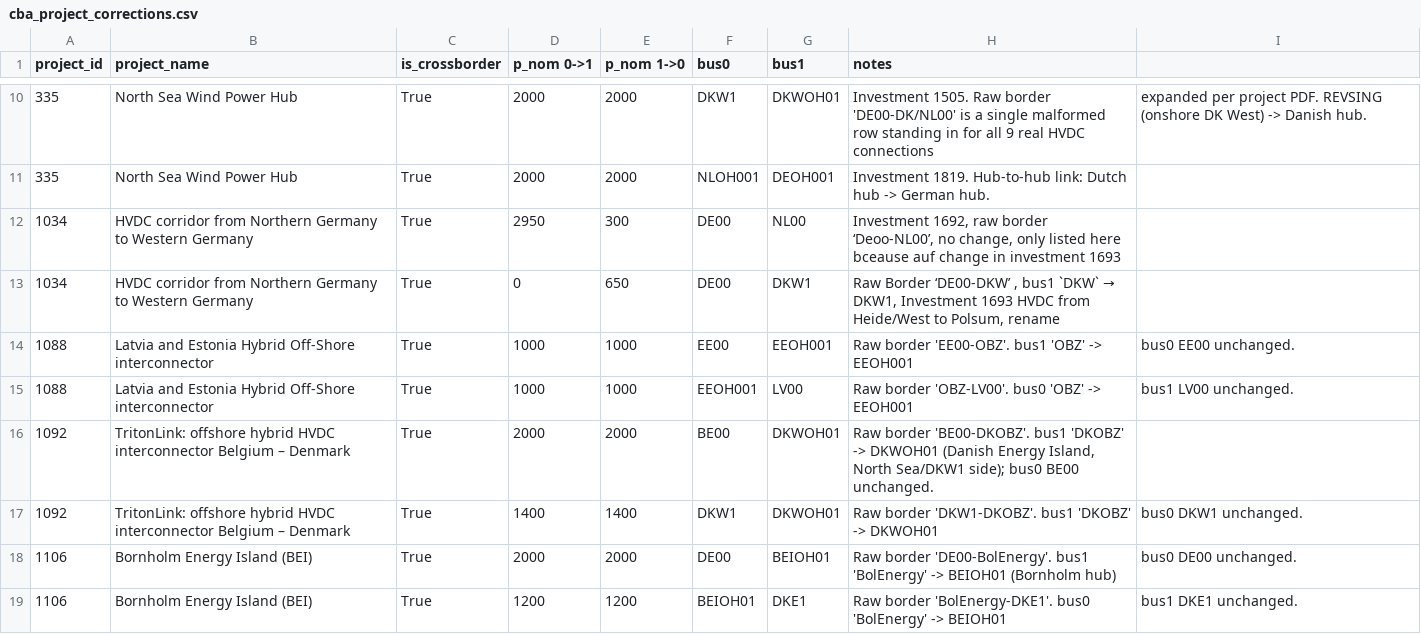
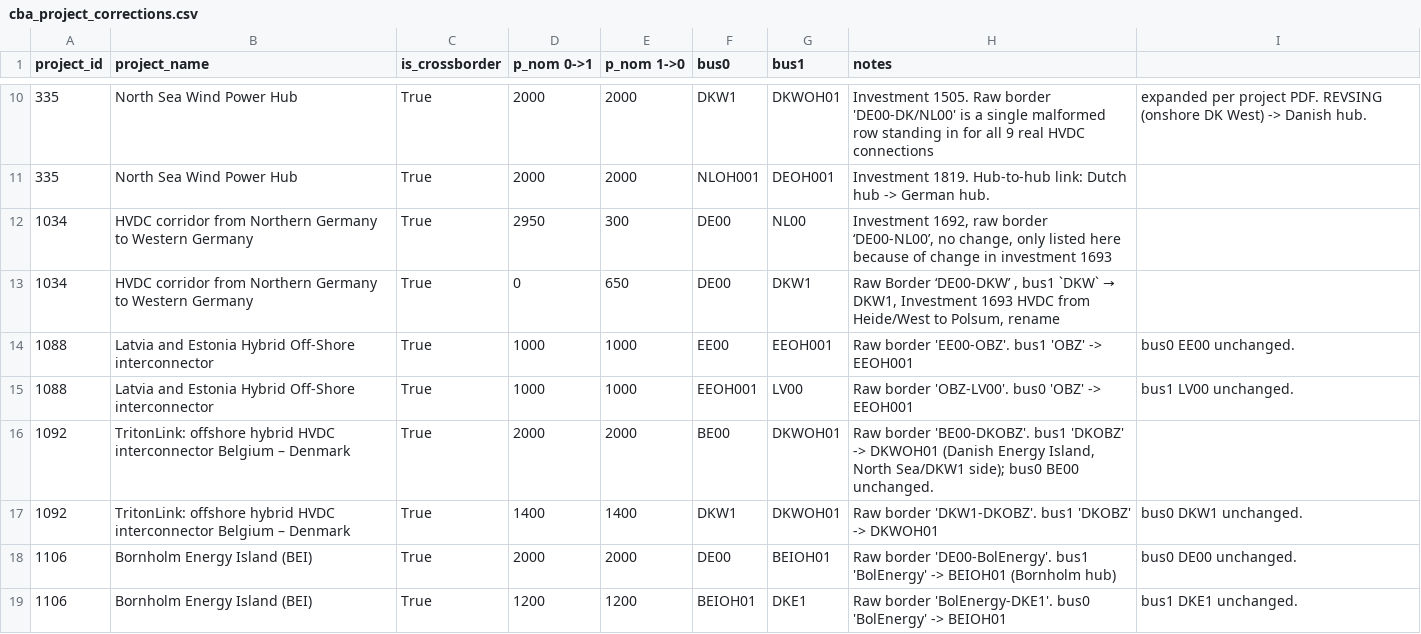
Before and after one commit to open-energy-transition/open-tyndp, a CSV file: data/cba/cba_project_corrections.csv, drawn as a sheet; only a part is shown, gaps mark what is left out.

Commit message:
fix: fix typo auf -> of
Co-authored-by: Thomas Gilon <thomas.gilon@openenergytransition.org>

```diff
--- a/data/cba/cba_project_corrections.csv
+++ b/data/cba/cba_project_corrections.csv
@@ -11,3 +11,3 @@ project_id,project_name,is_crossborder,p_nom 0->1,p_nom 1->0,bus0,bus1,notes,
 335,North Sea Wind Power Hub,True,2000,2000,NLOH001,DEOH001,Investment 1819. Hub-to-hub link: Dutch hub -> German hub.,
-1034,HVDC corridor from Northern Germany to Western Germany,True,2950,300,DE00,NL00,"Investment 1692, raw border ‘Deoo-NL00’, no change, only listed here bceause auf change in investment 1693",
+1034,HVDC corridor from Northern Germany to Western Germany,True,2950,300,DE00,NL00,"Investment 1692, raw border ‘DE00-NL00’, no change, only listed here because of change in investment 1693",
 1034,HVDC corridor from Northern Germany to Western Germany,True,0,650,DE00,DKW1,"Raw Border ‘DE00-DKW’ , bus1 `DKW` → DKW1, Investment 1693 HVDC from Heide/West to Polsum,  rename ",
```
